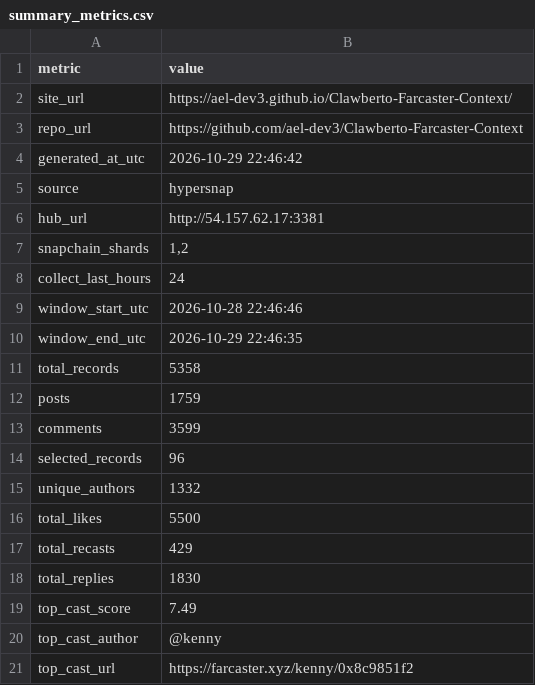
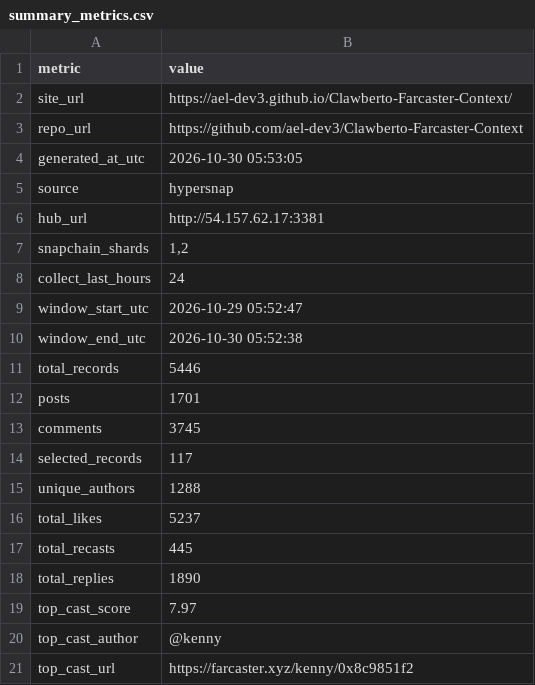
Before and after one commit to ael-dev3/Clawberto-Farcaster-Context, a CSV file: generated/summary_metrics.csv, drawn as a sheet.

```diff
--- a/generated/summary_metrics.csv
+++ b/generated/summary_metrics.csv
@@ -3,3 +3,3 @@ site_url,https://ael-dev3.github.io/Clawberto-Farcaster-Context/
 repo_url,https://github.com/ael-dev3/Clawberto-Farcaster-Context
-generated_at_utc,2026-10-29 22:46:42
+generated_at_utc,2026-10-30 05:53:05
 source,hypersnap
@@ -8,13 +8,13 @@ snapchain_shards,"1,2"
 collect_last_hours,24
-window_start_utc,2026-10-28 22:46:46
-window_end_utc,2026-10-29 22:46:35
-total_records,5358
-posts,1759
-comments,3599
-selected_records,96
-unique_authors,1332
-total_likes,5500
-total_recasts,429
-total_replies,1830
-top_cast_score,7.49
+window_start_utc,2026-10-29 05:52:47
+window_end_utc,2026-10-30 05:52:38
+total_records,5446
+posts,1701
+comments,3745
+selected_records,117
+unique_authors,1288
+total_likes,5237
+total_recasts,445
+total_replies,1890
+top_cast_score,7.97
 top_cast_author,@kenny
```
Also changed, not shown: generated/posts.csv, public/generated/agent_take.csv, 19 other files.
